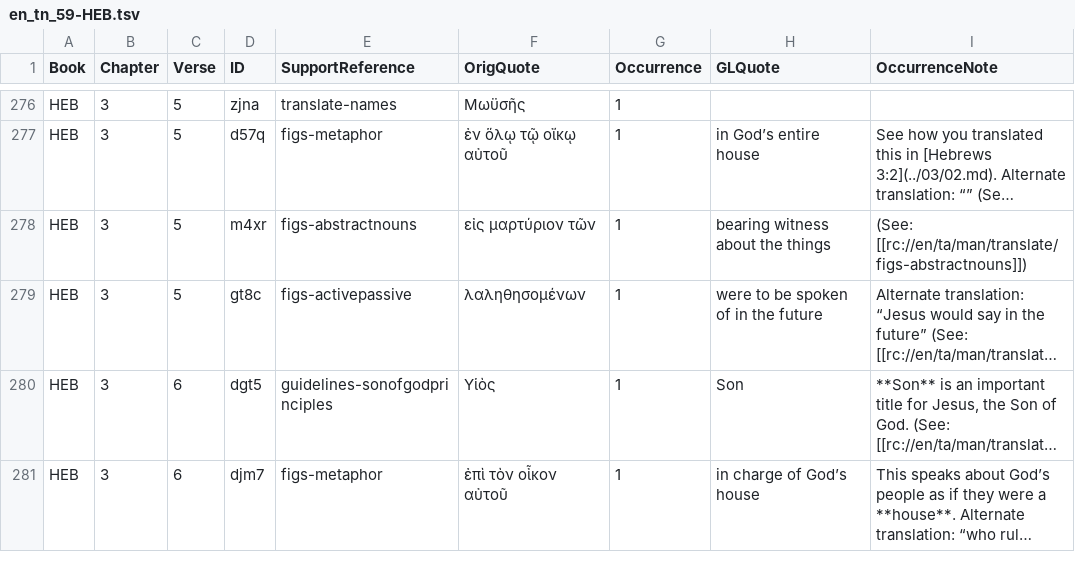
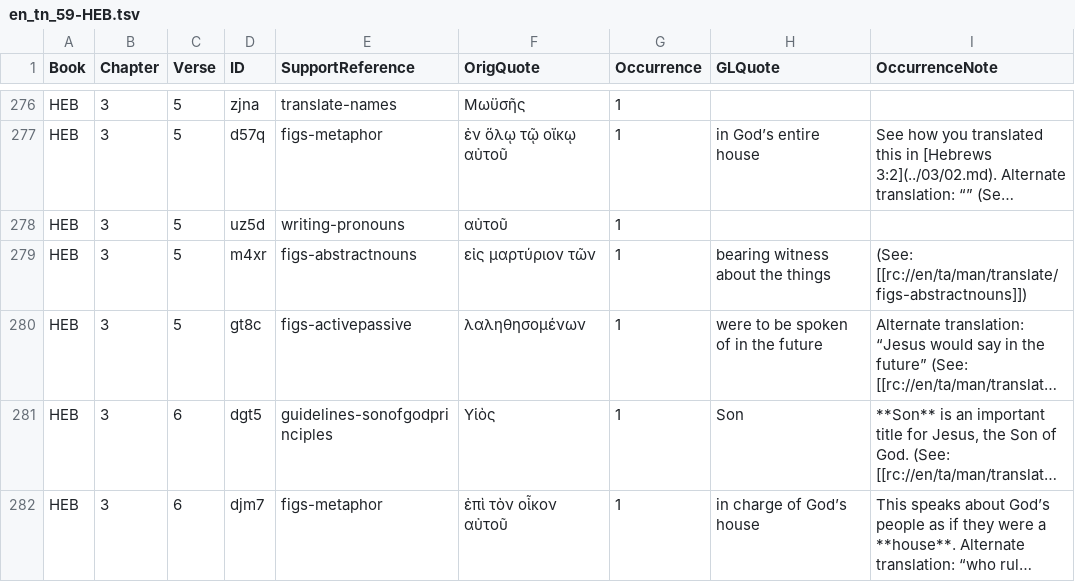
Before and after one commit to richmahn/en_tn, a TSV file: en_tn_59-HEB.tsv, drawn as a sheet; only a part is shown, gaps mark what is left out; long unchanged cells end in …; the diff names each change by its address in the sheet, - before the commit and + after, or states it on an @@ line.

Commit message:
Edit 'en_tn_59-HEB.tsv' using 'tc-create-app'

```diff
--- a/en_tn_59-HEB.tsv
+++ b/en_tn_59-HEB.tsv
+row 278: HEB | 3 | 5 | uz5d | writing-pronouns | αὐτοῦ | 1
```
